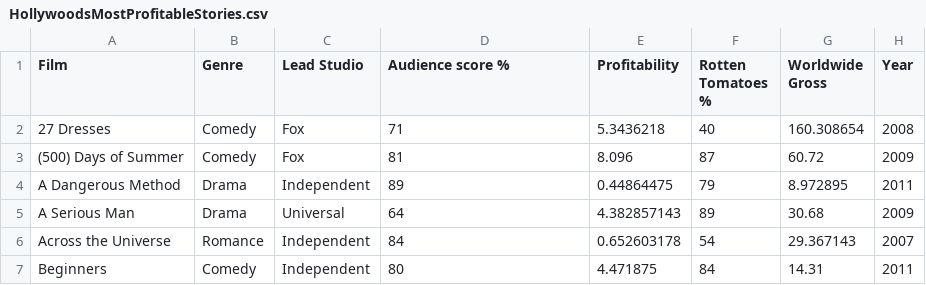
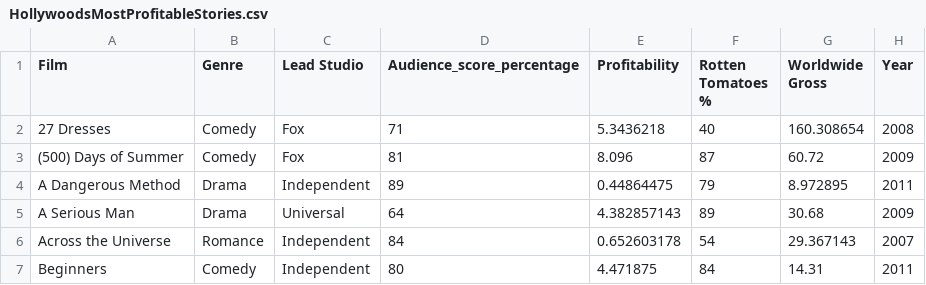
Before and after one commit to imitra4/narrative-visualization, a CSV file: HollywoodsMostProfitableStories.csv, drawn as a sheet; only a part is shown.

Commit message:
Update HollywoodsMostProfitableStories.csv

```diff
--- a/HollywoodsMostProfitableStories.csv
+++ b/HollywoodsMostProfitableStories.csv
@@ -1,2 +1,2 @@
-Film,Genre,Lead Studio,Audience  score %,Profitability,Rotten Tomatoes %,Worldwide Gross,Year
+Film,Genre,Lead Studio,Audience_score_percentage,Profitability,Rotten Tomatoes %,Worldwide Gross,Year
 27 Dresses,Comedy,Fox,71,5.3436218,40,160.308654,2008
```
